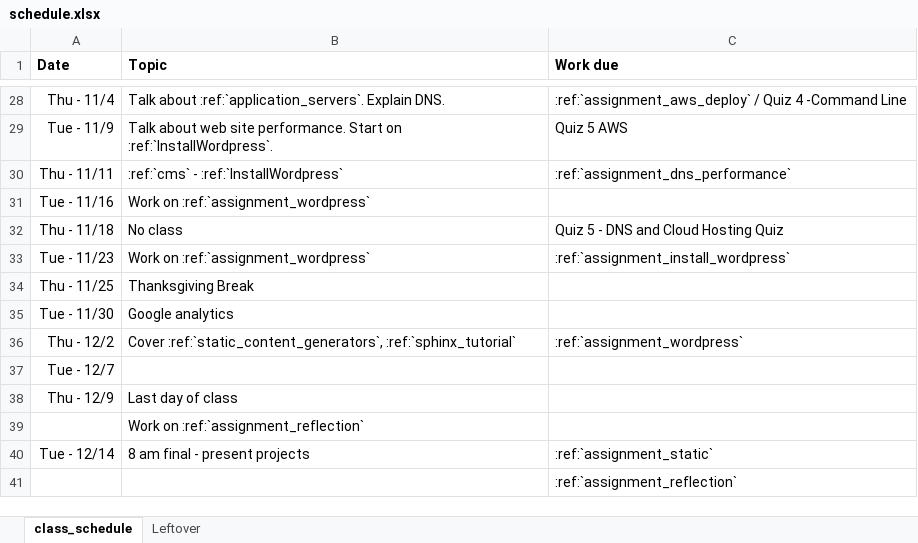
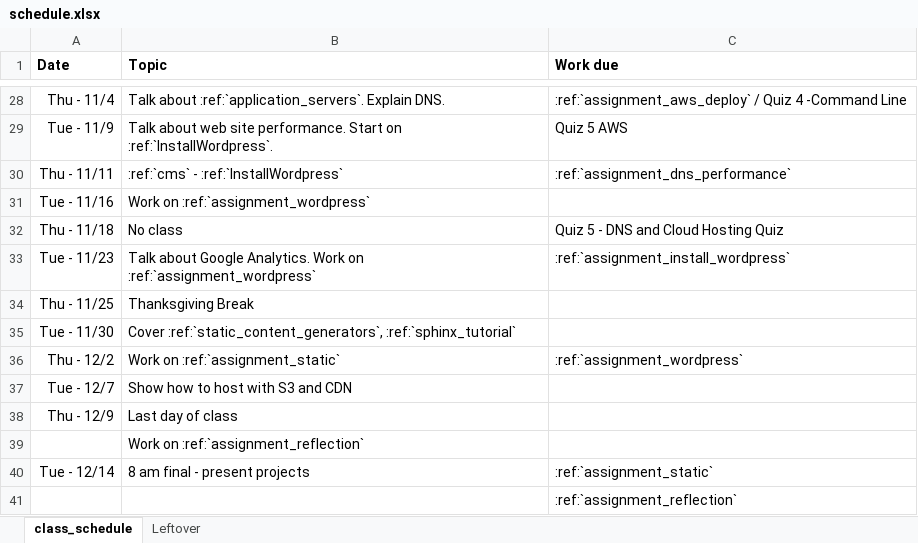
Before and after one commit to pvcraven/web-development-class, an Excel workbook: source/semester_1/schedule.xlsx, sheet class_schedule, drawn as a sheet; only a part is shown, gaps mark what is left out; values as stored, in another font and other column widths than the file's, no borders; the diff names each change by its address in the sheet, - before the commit and + after, or states it on an @@ line.

```diff
--- a/source/semester_1/schedule.xlsx (sheet class_schedule)
+++ b/source/semester_1/schedule.xlsx (sheet class_schedule)
-B33 (Topic): Work on…
+B33 (Topic): Talk about Google Analytics. Work on…
-B35 (Topic): Google analytics
+B35 (Topic): Cover :ref:`static_content_generators`, :ref:`sphinx_tutorial`
-B36 (Topic): Cover :ref:`static_content_generators`, :ref:`sphinx_tutorial`
+B36 (Topic): Work on :ref:`assignment_static`
-B37 (Topic): (empty)
+B37 (Topic): Show how to host with S3 and CDN
```
Also changed, not shown: 11 other files.
